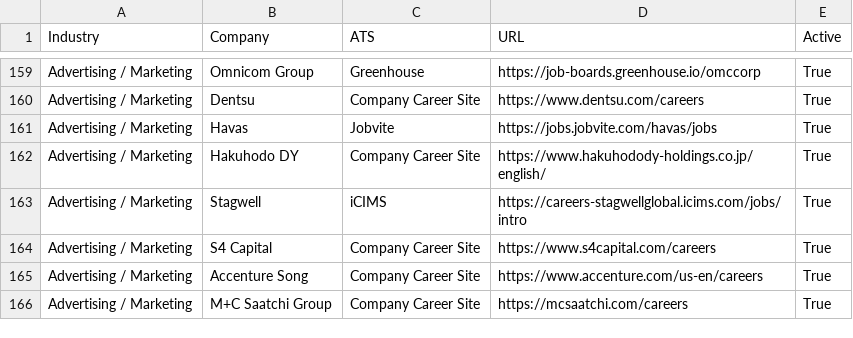
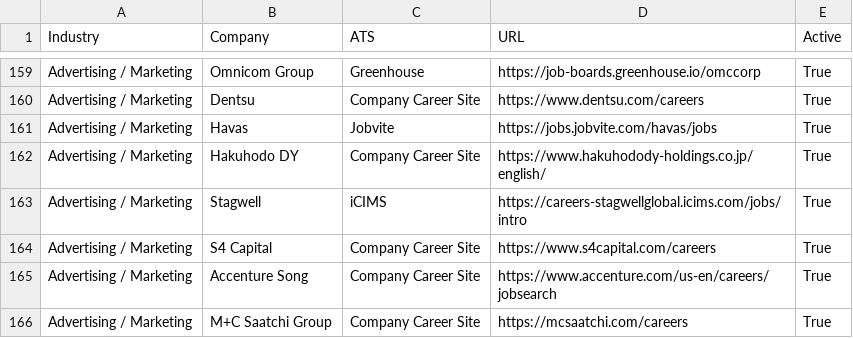
Before and after one commit to Mediajobsreport/mjr-jobs-feed, a CSV file: mjr-ats-sources.csv, drawn as a sheet; only a part is shown, gaps mark what is left out.

Commit message:
Point Accenture Song crawler at job search

```diff
--- a/mjr-ats-sources.csv
+++ b/mjr-ats-sources.csv
@@ -164,3 +164,3 @@ Advertising / Marketing,Stagwell,iCIMS,https://careers-stagwellglobal.icims.com/
 Advertising / Marketing,S4 Capital,Company Career Site,https://www.s4capital.com/careers,True
-Advertising / Marketing,Accenture Song,Company Career Site,https://www.accenture.com/us-en/careers,True
+Advertising / Marketing,Accenture Song,Company Career Site,https://www.accenture.com/us-en/careers/jobsearch,True
 Advertising / Marketing,M+C Saatchi Group,Company Career Site,https://mcsaatchi.com/careers,True
```
